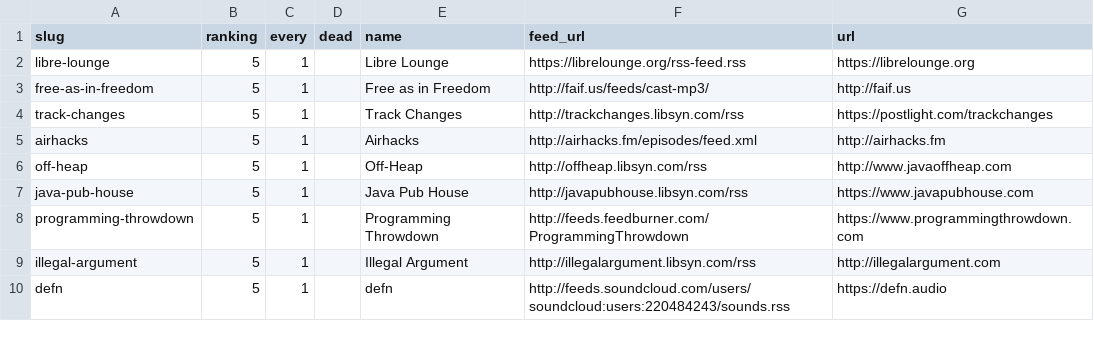
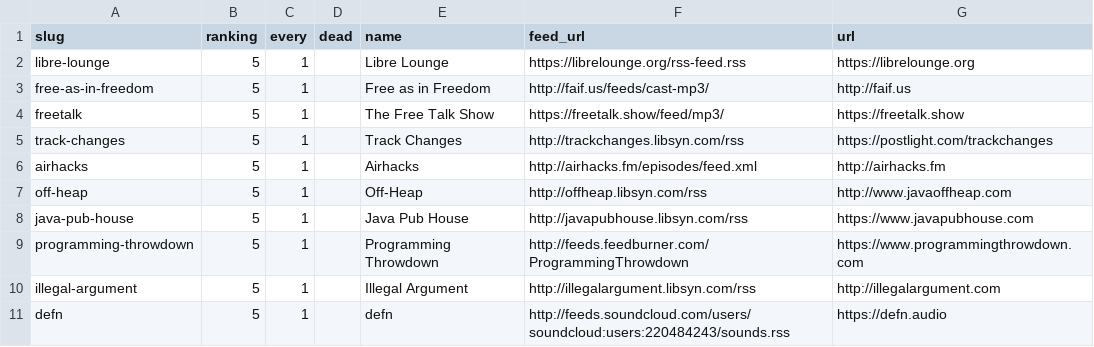
Before and after one commit to pdurbin/wiki, a TSV file: podcasts/podcasts.tsv, drawn as a sheet; only a part is shown; the diff names each change by its address in the sheet, - before the commit and + after, or states it on an @@ line.

Commit message:
add freetalk podcast

```diff
--- a/podcasts/podcasts.tsv
+++ b/podcasts/podcasts.tsv
+row 4: freetalk | 5 | 1 |  | The Free Talk Show | https://freetalk.show/feed/mp3/ | https://freetalk.show
```
